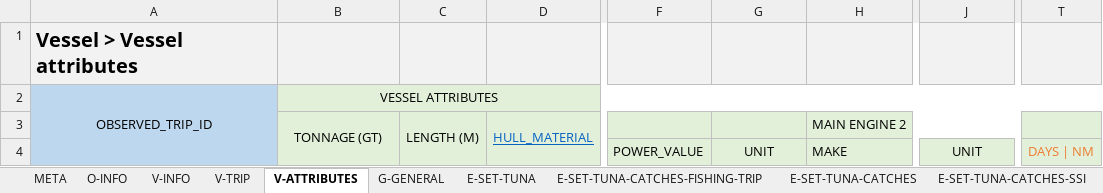
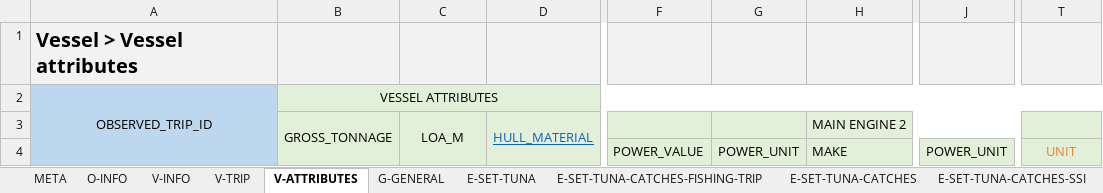
Before and after one commit to iotc-secretariat/iotc-reference-forms, an Excel workbook: form_reporting_templates/ros/Form-ROS-PL.xlsx, sheet V-ATTRIBUTES, drawn as a sheet; only a part is shown, gaps mark what is left out; values as stored, in another font and other column widths than the file's, no borders; the diff names each change by its address in the sheet, - before the commit and + after, or states it on an @@ line.

```diff
--- a/form_reporting_templates/ros/Form-ROS-PL.xlsx (sheet V-ATTRIBUTES)
+++ b/form_reporting_templates/ros/Form-ROS-PL.xlsx (sheet V-ATTRIBUTES)
-B3: TONNAGE (GT)
+B3: GROSS_TONNAGE
-C3: LENGTH (M)
+C3: LOA_M
-G4: UNIT
+G4: POWER_UNIT
-J4: UNIT
+J4: POWER_UNIT
-T4: DAYS | NM
+T4: UNIT
```
Also changed, not shown: sheet E-SET-TUNA-CATCHES, sheet V-INFO, sheet G-GENERAL, sheet E-SET-TUNA-CATCHES-FISHING-TRIP, sheet E-SET-TUNA, sheet V-TRIP, 1 other file.
